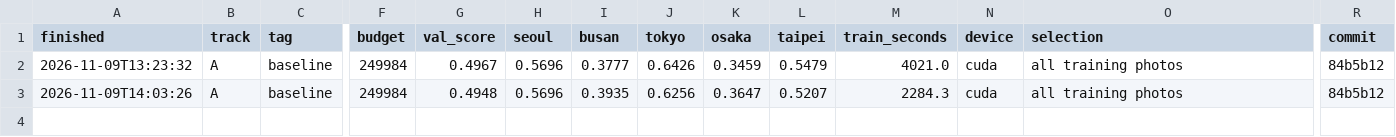
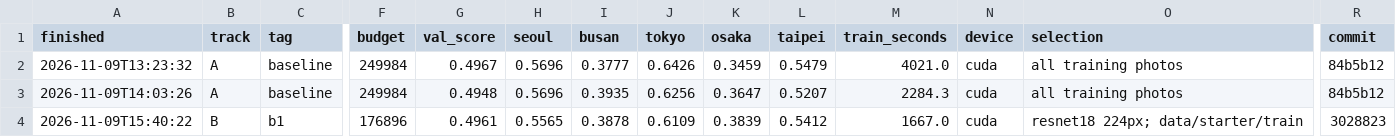
Before and after one commit to mikayfosik/mas1004-assignment2, a CSV file: experiments.csv, drawn as a sheet; only a part is shown, gaps mark what is left out; rows hold the shown columns only; the diff names each change by its address in the sheet, - before the commit and + after, or states it on an @@ line.

Commit message:
Record Track B baseline result

```diff
--- a/experiments.csv
+++ b/experiments.csv
+row 4: 2026-11-09T15:40:22 | B | b1 | 176896 | 0.4961 | 0.5565 | 0.3878 | 0.6109 | 0.3839 | 0.5412 | 1667.0 | cuda | resnet18 224px; data/starter/train | 3028823
```
